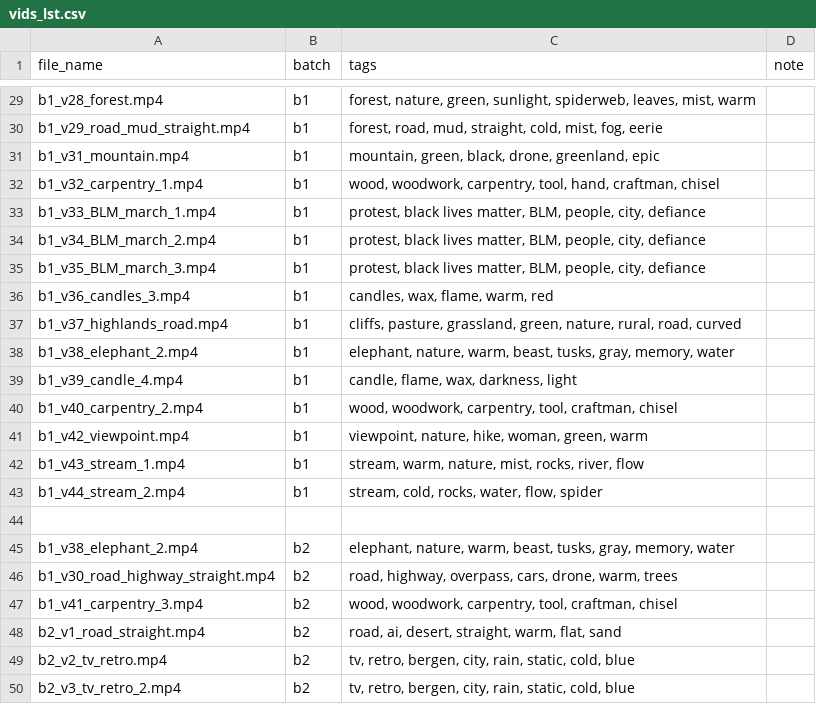
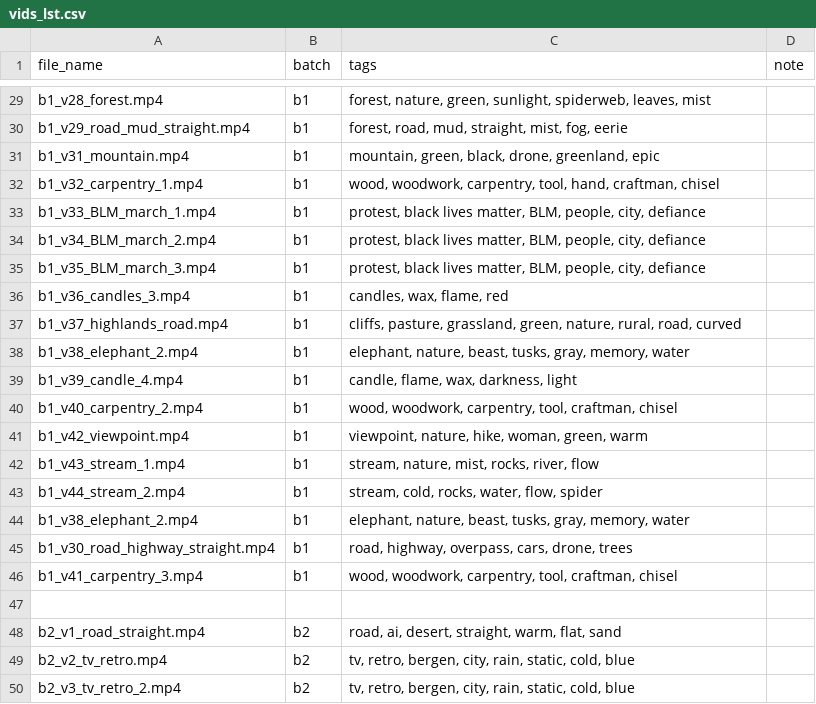
Before and after one commit to chlmchl/storyandcode, a CSV file: static/vids_lst.csv, drawn as a sheet; only a part is shown, gaps mark what is left out; removed rows and columns are numbered as before the commit, all else as after; the diff covers the shown part only; the diff names each change by its address in the sheet, - before the commit and + after, or states it on an @@ line.

```diff
--- a/static/vids_lst.csv
+++ b/static/vids_lst.csv
-C29 (tags): …spiderweb, leaves, mist, warm
+C29 (tags): …spiderweb, leaves, mist
-C30 (tags): …mud, straight, cold, mist, fog,…
+C30 (tags): …mud, straight, mist, fog,…
-C36 (tags): candles, wax, flame, warm, red
+C36 (tags): candles, wax, flame, red
-C38 (tags): elephant, nature, warm, beast, tusks,…
+C38 (tags): elephant, nature, beast, tusks,…
-C42 (tags): stream, warm, nature, mist, rocks, river, flow
+C42 (tags): stream, nature, mist, rocks, river, flow
+row 44: b1_v38_elephant_2.mp4 | b1 | elephant, nature, beast, tusks, gray, memory, water
+row 45: b1_v30_road_highway_straight.mp4 | b1 | road, highway, overpass, cars, drone, trees
+row 46: b1_v41_carpentry_3.mp4 | b1 | wood, woodwork, carpentry, tool, craftman, chisel
-row 45: b1_v38_elephant_2.mp4 | b2 | elephant, nature, warm, beast, tusks, gray, memory, water
-row 46: b1_v30_road_highway_straight.mp4 | b2 | road, highway, overpass, cars, drone, warm, trees
-row 47: b1_v41_carpentry_3.mp4 | b2 | wood, woodwork, carpentry, tool, craftman, chisel
```
Also changed, not shown: 20 edited cells elsewhere in this file, static/audio_lst.csv, 53 other files.
